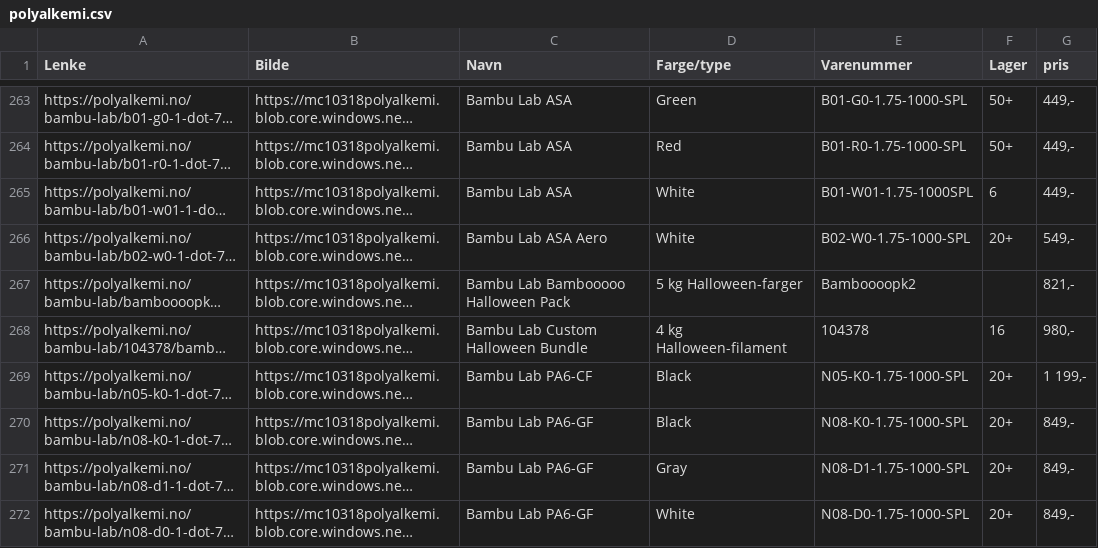
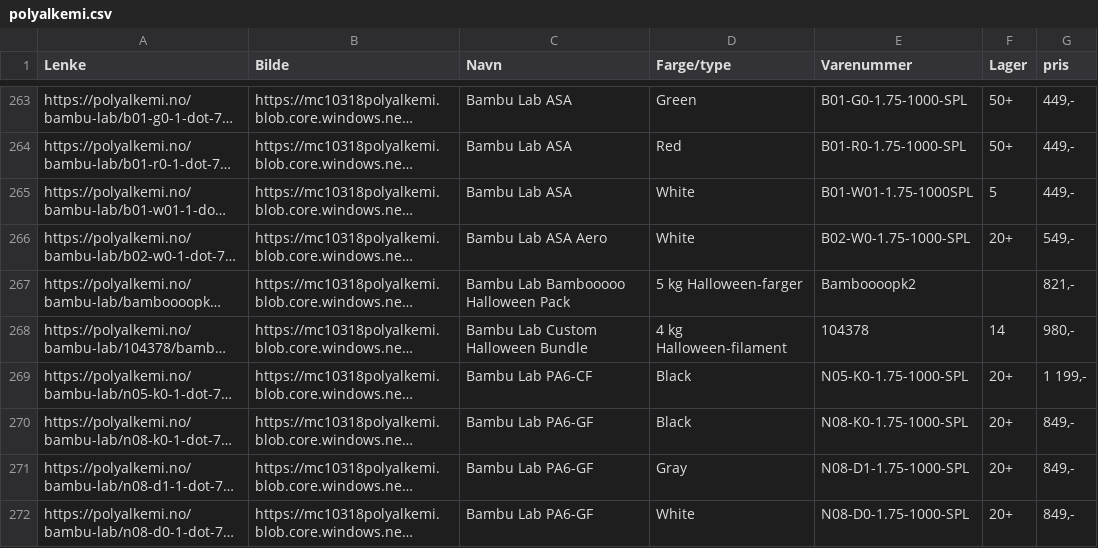
Before and after one commit to SandMarcus/Filamentsok, a CSV file: polyalkemi.csv, drawn as a sheet; only a part is shown, gaps mark what is left out; long unchanged cells end in …; the diff covers the shown part only; the diff names each change by its address in the sheet, - before the commit and + after, or states it on an @@ line.

Commit message:
Add files via upload

```diff
--- a/polyalkemi.csv
+++ b/polyalkemi.csv
-F265 (Lager): 6
+F265 (Lager): 5
-F268 (Lager): 16
+F268 (Lager): 14
```
Also changed, not shown: 1 removed row and 77 edited cells elsewhere in this file.
